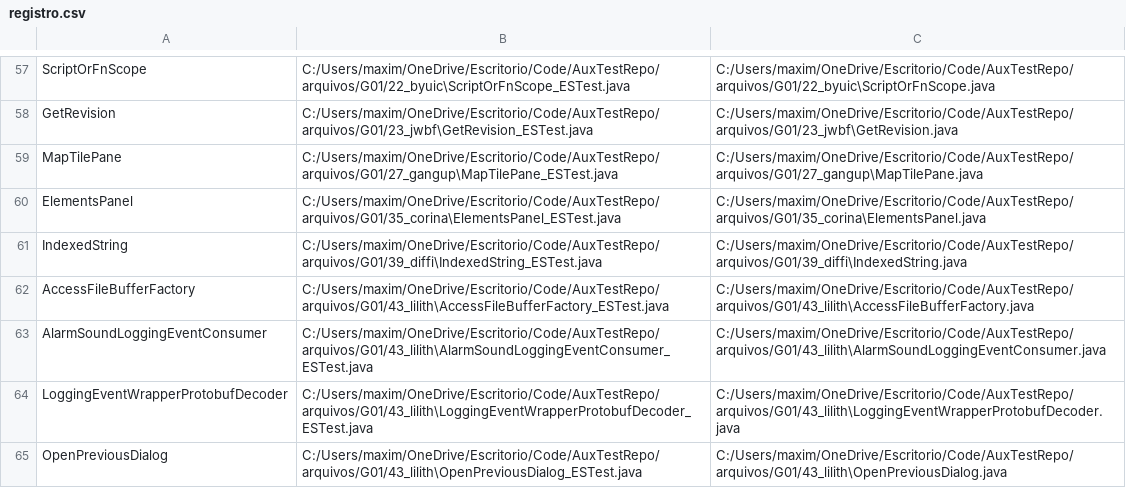
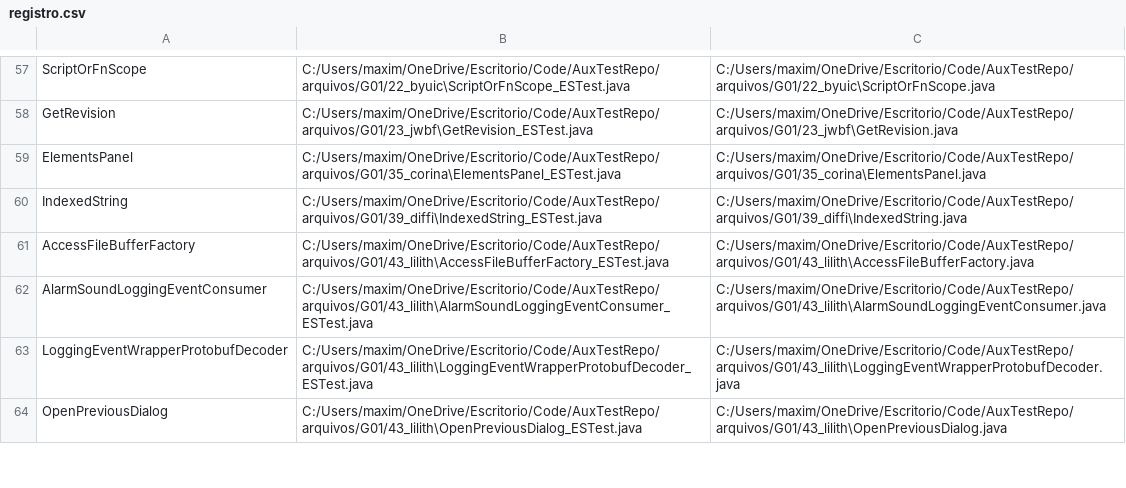
Before and after one commit to manarea/TSDetect-Replication-and-Stats, a CSV file: registro.csv, drawn as a sheet; only a part is shown, gaps mark what is left out; the diff names each change by its address in the sheet, - before the commit and + after, or states it on an @@ line.

Commit message:
New data files.

```diff
--- a/registro.csv
+++ b/registro.csv
-row 59: MapTilePane | C:/Users/maxim/OneDrive/Escritorio/Code/AuxTestRepo/arquivos/G01/27_gangup\MapTilePane_ESTest.java | C:/Users/maxim/OneDrive/Escritorio/Code/AuxTestRepo/arquivos/G01/27_gangup\MapTilePane.java
```
Also changed, not shown: 3 other files.
